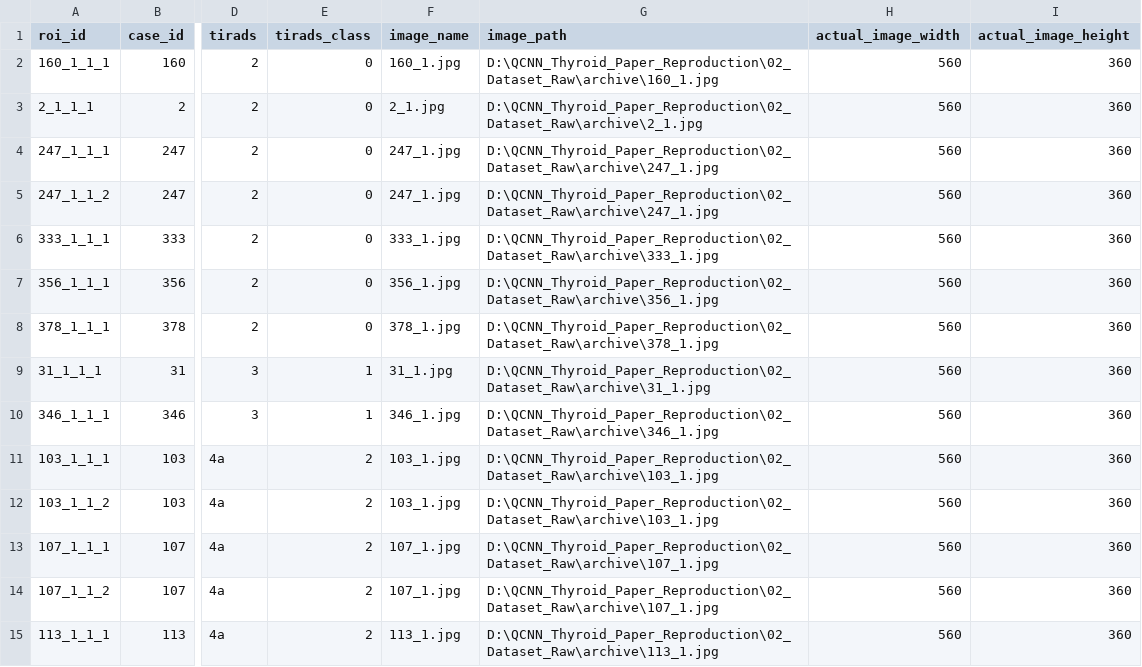
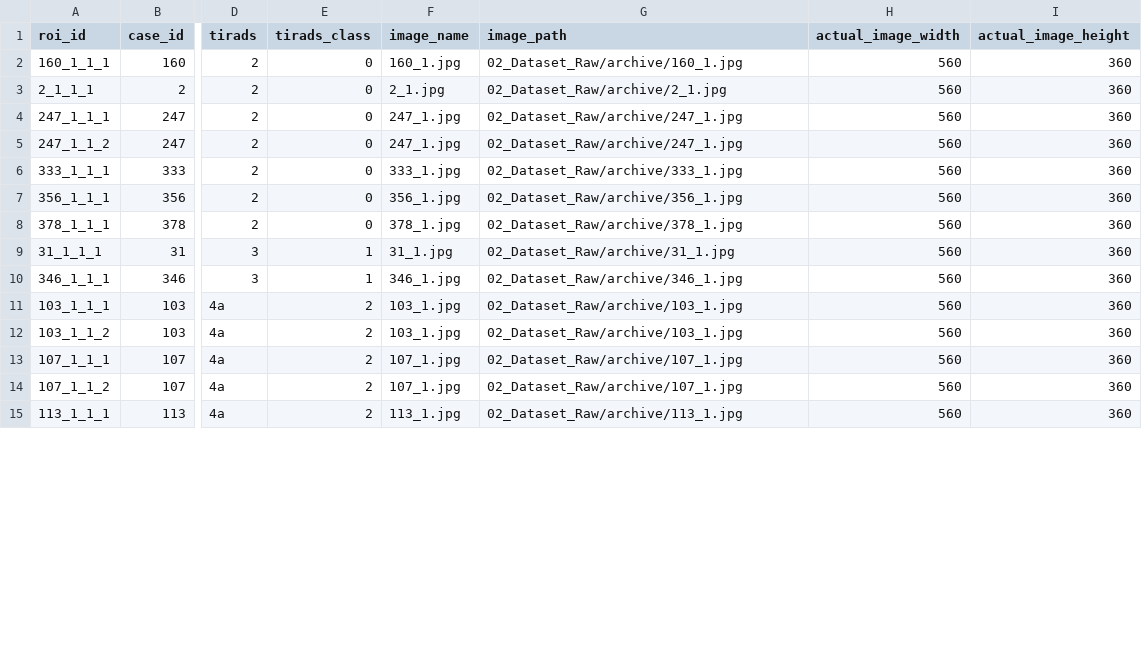
Before and after one commit to karthikaxiom/QCNN_Thyroid_Paper_Reproduction, a CSV file: 03_Dataset_Processed/phase13_roi_dataset/validation_roi_metadata.csv, drawn as a sheet; only a part is shown, gaps mark what is left out; the diff covers the shown part only; the diff names each change by its address in the sheet, - before the commit and + after, or states it on an @@ line.

```diff
--- a/03_Dataset_Processed/phase13_roi_dataset/validation_roi_metadata.csv
+++ b/03_Dataset_Processed/phase13_roi_dataset/validation_roi_metadata.csv
-G2 (image_path): D:\QCNN_Thyroid_Paper_Reproduction\02_Dataset_Raw\archive\160_1.jpg
+G2 (image_path): 02_Dataset_Raw/archive/160_1.jpg
-G3 (image_path): D:\QCNN_Thyroid_Paper_Reproduction\02_Dataset_Raw\archive\2_1.jpg
+G3 (image_path): 02_Dataset_Raw/archive/2_1.jpg
-G4:G5 (image_path): D:\QCNN_Thyroid_Paper_Reproduction\02_Dataset_Raw\archive\247_1.jpg
+G4:G5 (image_path): 02_Dataset_Raw/archive/247_1.jpg
-G6 (image_path): D:\QCNN_Thyroid_Paper_Reproduction\02_Dataset_Raw\archive\333_1.jpg
+G6 (image_path): 02_Dataset_Raw/archive/333_1.jpg
-G7 (image_path): D:\QCNN_Thyroid_Paper_Reproduction\02_Dataset_Raw\archive\356_1.jpg
+G7 (image_path): 02_Dataset_Raw/archive/356_1.jpg
-G8 (image_path): D:\QCNN_Thyroid_Paper_Reproduction\02_Dataset_Raw\archive\378_1.jpg
+G8 (image_path): 02_Dataset_Raw/archive/378_1.jpg
-G9 (image_path): D:\QCNN_Thyroid_Paper_Reproduction\02_Dataset_Raw\archive\31_1.jpg
+G9 (image_path): 02_Dataset_Raw/archive/31_1.jpg
-G10 (image_path): D:\QCNN_Thyroid_Paper_Reproduction\02_Dataset_Raw\archive\346_1.jpg
+G10 (image_path): 02_Dataset_Raw/archive/346_1.jpg
-G11:G12 (image_path): D:\QCNN_Thyroid_Paper_Reproduction\02_Dataset_Raw\archive\103_1.jpg
+G11:G12 (image_path): 02_Dataset_Raw/archive/103_1.jpg
-G13:G14 (image_path): D:\QCNN_Thyroid_Paper_Reproduction\02_Dataset_Raw\archive\107_1.jpg
+G13:G14 (image_path): 02_Dataset_Raw/archive/107_1.jpg
-G15 (image_path): D:\QCNN_Thyroid_Paper_Reproduction\02_Dataset_Raw\archive\113_1.jpg
+G15 (image_path): 02_Dataset_Raw/archive/113_1.jpg
```
Also changed, not shown: 44 edited cells elsewhere in this file, 03_Dataset_Processed/phase13_roi_dataset/test_roi_metadata.csv, 07_Results/phase11_case_annotation_audit/duplicate_roi_geometry_records.csv, 16 other files.
